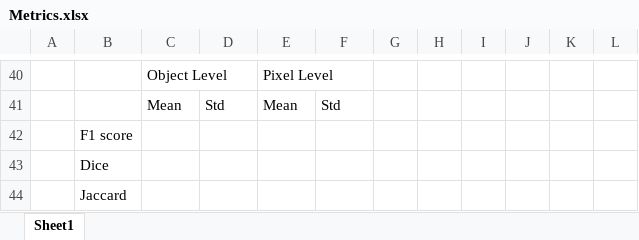
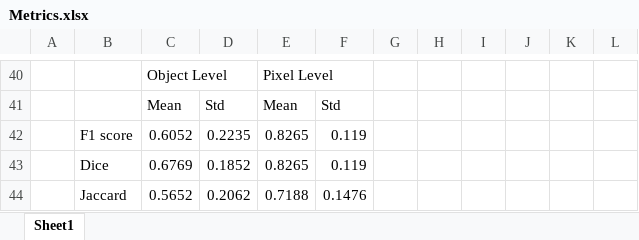
Before and after one commit to 2021rahul/Bachelor_Thesis_Project, an Excel workbook: CODE/MATLAB_CODES/evaluation_metric/Metrics.xlsx, sheet Sheet1, drawn as a sheet; only a part is shown, gaps mark what is left out; values as stored, in another font and other column widths than the file's, no borders; removed rows and columns are numbered as before the commit, all else as after; the diff names each change by its address in the sheet, - before the commit and + after, or states it on an @@ line.

Commit message:
metrics

```diff
--- a/CODE/MATLAB_CODES/evaluation_metric/Metrics.xlsx (sheet Sheet1)
+++ b/CODE/MATLAB_CODES/evaluation_metric/Metrics.xlsx (sheet Sheet1)
-row 42:  | F1 score
-row 43:  | Dice
-row 44:  | Jaccard
+row 42:  | F1 score | 0.6052 | 0.2235 | 0.8265 | 0.119
+row 43:  | Dice | 0.6769 | 0.1852 | 0.8265 | 0.119
+row 44:  | Jaccard | 0.5652 | 0.2062 | 0.7188 | 0.1476
```
